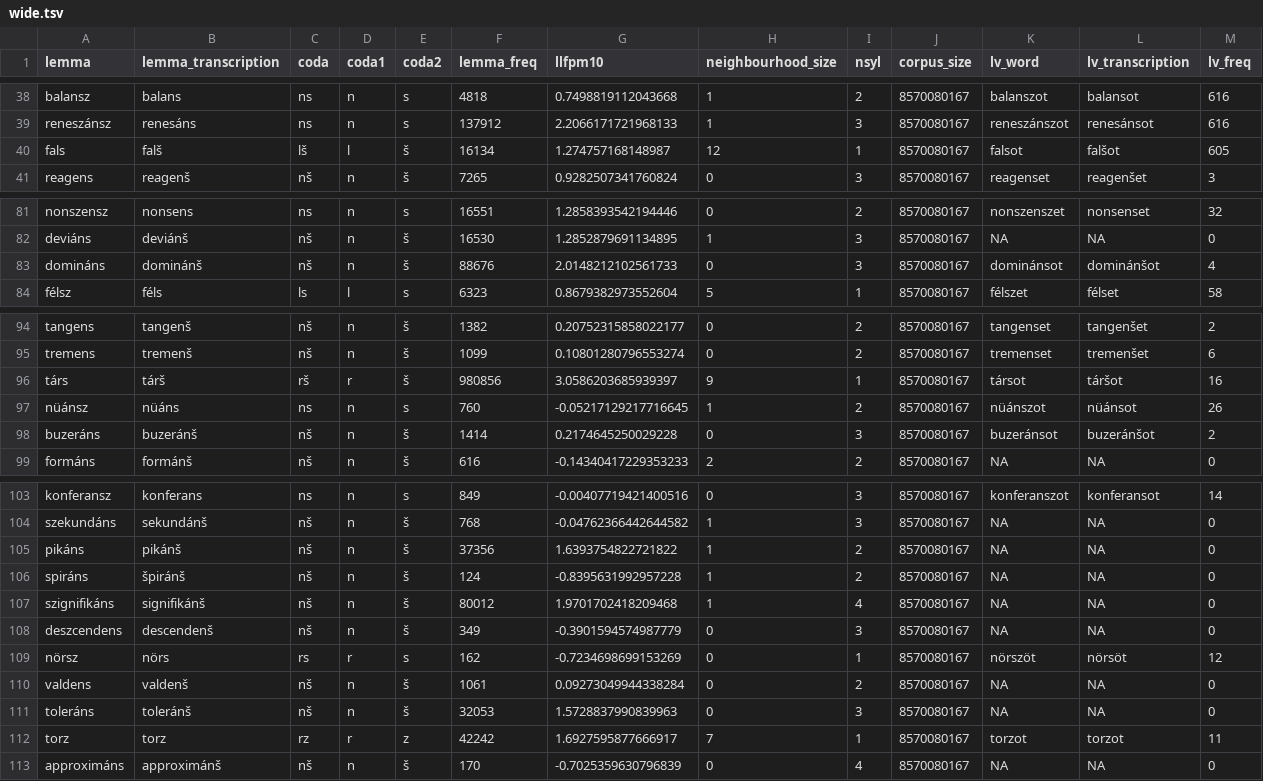
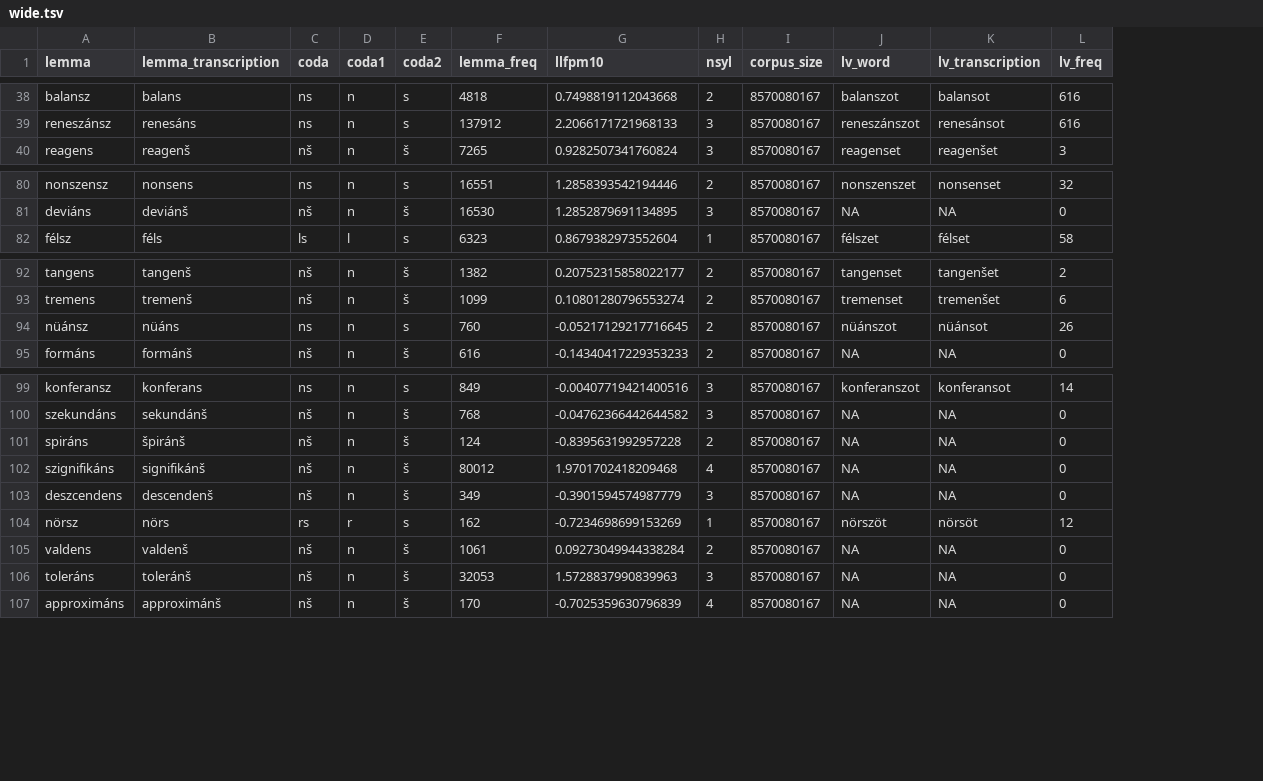
Before and after one commit to petyaracz/RaczRebrus2025, a TSV file: dat/wide.tsv, drawn as a sheet; only a part is shown, gaps mark what is left out; rows hold the shown columns only; the diff covers the shown part only; the diff names each change by its address in the sheet, - before the commit and + after, or states it on an @@ line.

```diff
--- a/dat/wide.tsv
+++ b/dat/wide.tsv
-column H (neighbourhood_size), rows 38-39: 1 | 1; row 41: 0; rows 81-82: 0 | 1; row 84: 5; rows 94-95: 0 | 0; row 97: 1; row 99: 2; rows 103-104: 0 | 1; rows 106-111: 1 | 1 | 0 | 0 | 0 | 0; row 113: 0
-row 40: fals | falš | lš | l | š | 16134 | 1.274757168148987 | 12 | 1 | 8570080167 | falsot | falšot | 605
-row 83: domináns | dominánš | nš | n | š | 88676 | 2.0148212102561733 | 0 | 3 | 8570080167 | dominánsot | dominánšot | 4
-row 96: társ | tárš | rš | r | š | 980856 | 3.0586203685939397 | 9 | 1 | 8570080167 | társot | táršot | 16
-row 98: buzeráns | buzeránš | nš | n | š | 1414 | 0.2174645250029228 | 0 | 3 | 8570080167 | buzeránsot | buzeránšot | 2
-row 105: pikáns | pikánš | nš | n | š | 37356 | 1.6393754822721822 | 1 | 2 | 8570080167 | NA | NA | 0
-row 112: torz | torz | rz | r | z | 42242 | 1.6927595877666917 | 7 | 1 | 8570080167 | torzot | torzot | 11
```
Also changed, not shown: 1 removed row elsewhere in this file, dat/long.tsv, 16 other files.
